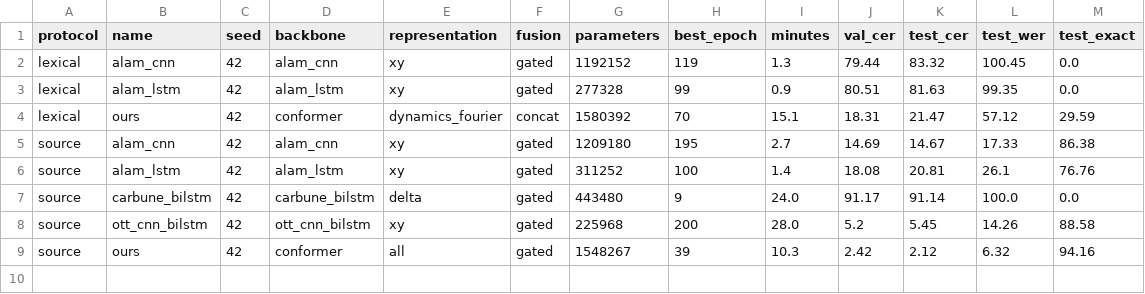
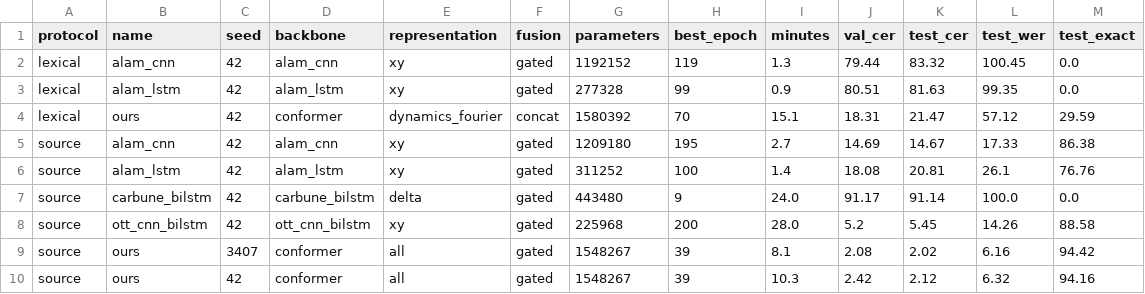
Before and after one commit to vnminh/Air-handwritting, a CSV file: benchmarks/summary.csv, drawn as a sheet; the diff names each change by its address in the sheet, - before the commit and + after, or states it on an @@ line.

Commit message:
results: sync benchmarks (9 completed runs)

```diff
--- a/benchmarks/summary.csv
+++ b/benchmarks/summary.csv
+row 9: source | ours | 3407 | conformer | all | gated | 1548267 | 39 | 8.1 | 2.08 | 2.02 | 6.16 | 94.42
```
Also changed, not shown: 9 other files.
